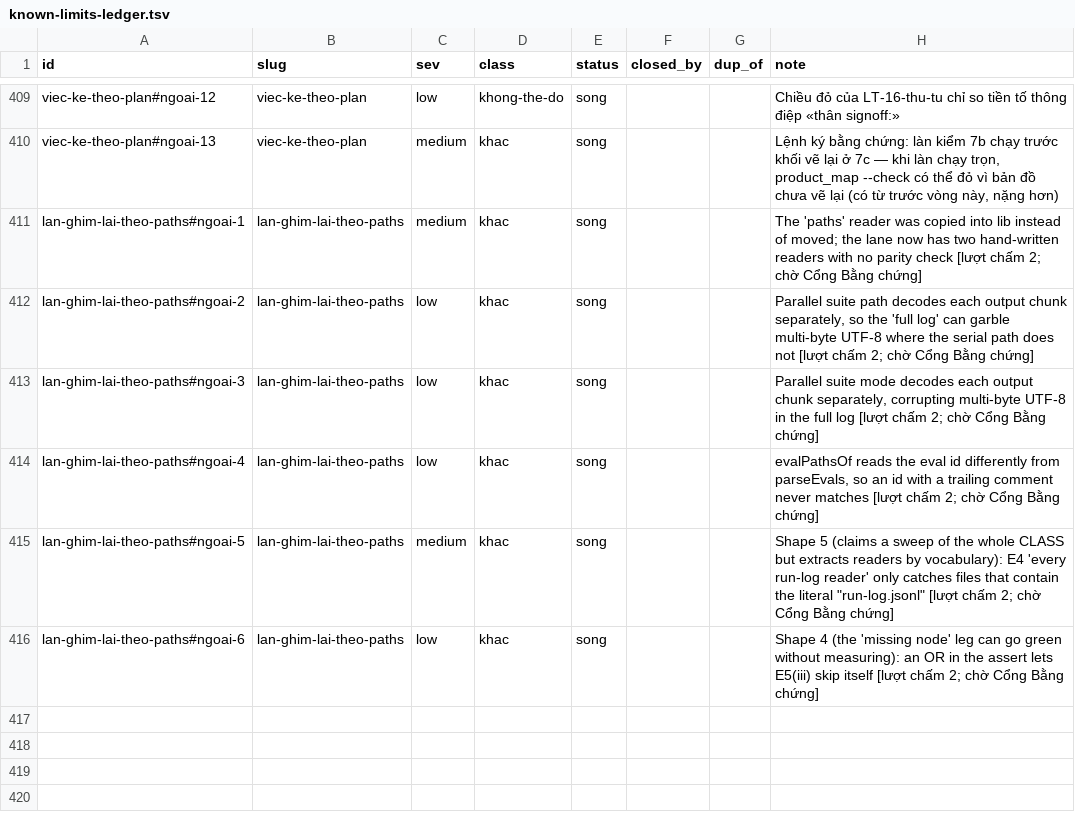
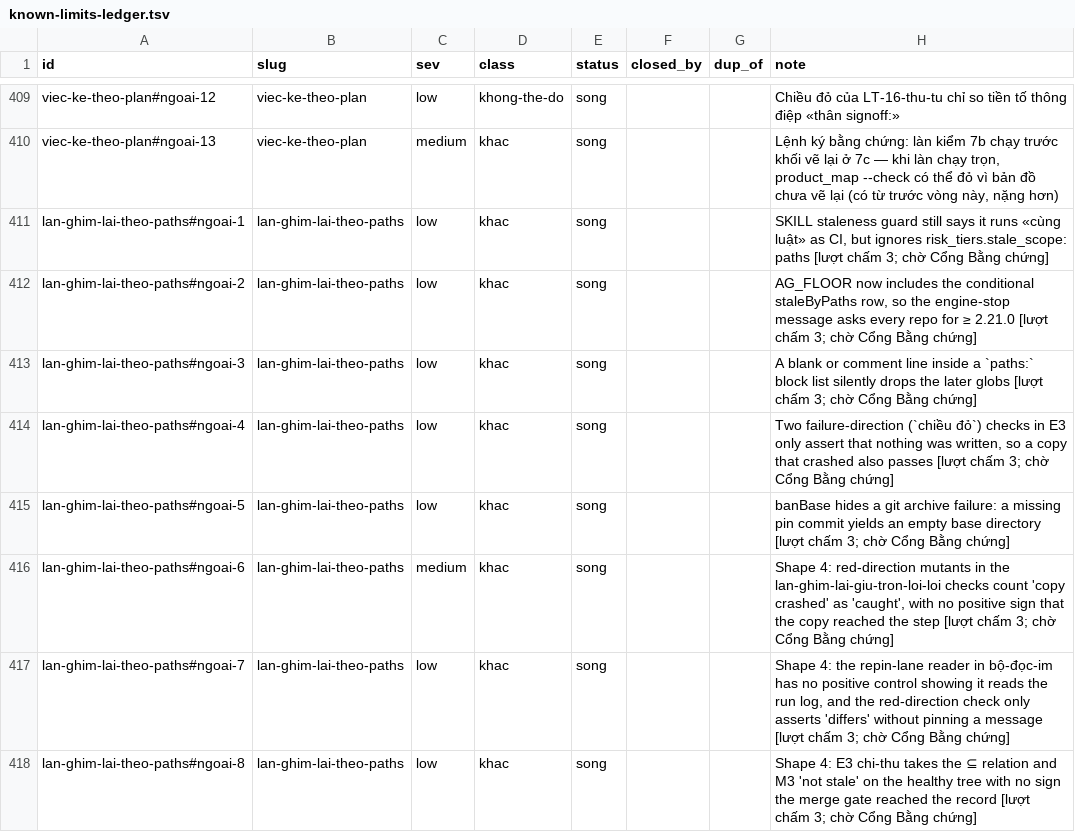
Before and after one commit to phanlemanh/acceptance-gate-kit, a TSV file: docs/research/known-limits-ledger.tsv, drawn as a sheet; only a part is shown, gaps mark what is left out.

```diff
--- a/docs/research/known-limits-ledger.tsv
+++ b/docs/research/known-limits-ledger.tsv
@@ -410,7 +410,9 @@ viec-ke-theo-plan#ngoai-12	viec-ke-theo-plan	low	khong-the-do	song			Chiều đ
 viec-ke-theo-plan#ngoai-13	viec-ke-theo-plan	medium	khac	song			Lệnh ký bằng chứng: làn kiểm 7b chạy trước khối vẽ lại ở 7c — khi làn chạy trọn, product_map --check có thể đỏ vì bản đồ chưa vẽ lại (có từ trước vòng này, nặng hơn)
-lan-ghim-lai-theo-paths#ngoai-1	lan-ghim-lai-theo-paths	medium	khac	song			The 'paths' reader was copied into lib instead of moved; the lane now has two hand-written readers with no parity check [lượt chấm 2; chờ Cổng Bằng chứng]
-lan-ghim-lai-theo-paths#ngoai-2	lan-ghim-lai-theo-paths	low	khac	song			Parallel suite path decodes each output chunk separately, so the 'full log' can garble multi-byte UTF-8 where the serial path does not [lượt chấm 2; chờ Cổng Bằng chứng]
-lan-ghim-lai-theo-paths#ngoai-3	lan-ghim-lai-theo-paths	low	khac	song			Parallel suite mode decodes each output chunk separately, corrupting multi-byte UTF-8 in the full log [lượt chấm 2; chờ Cổng Bằng chứng]
-lan-ghim-lai-theo-paths#ngoai-4	lan-ghim-lai-theo-paths	low	khac	song			evalPathsOf reads the eval id differently from parseEvals, so an id with a trailing comment never matches [lượt chấm 2; chờ Cổng Bằng chứng]
-lan-ghim-lai-theo-paths#ngoai-5	lan-ghim-lai-theo-paths	medium	khac	song			Shape 5 (claims a sweep of the whole CLASS but extracts readers by vocabulary): E4 'every run-log reader' only catches files that contain the literal "run-log.jsonl" [lượt chấm 2; chờ Cổng Bằng chứng]
-lan-ghim-lai-theo-paths#ngoai-6	lan-ghim-lai-theo-paths	low	khac	song			Shape 4 (the 'missing node' leg can go green without measuring): an OR in the assert lets E5(iii) skip itself [lượt chấm 2; chờ Cổng Bằng chứng]
+lan-ghim-lai-theo-paths#ngoai-1	lan-ghim-lai-theo-paths	low	khac	song			SKILL staleness guard still says it runs «cùng luật» as CI, but ignores risk_tiers.stale_scope: paths [lượt chấm 3; chờ Cổng Bằng chứng]
+lan-ghim-lai-theo-paths#ngoai-2	lan-ghim-lai-theo-paths	low	khac	song			AG_FLOOR now includes the conditional staleByPaths row, so the engine-stop message asks every repo for ≥ 2.21.0 [lượt chấm 3; chờ Cổng Bằng chứng]
+lan-ghim-lai-theo-paths#ngoai-3	lan-ghim-lai-theo-paths	low	khac	song			A blank or comment line inside a `paths:` block list silently drops the later globs [lượt chấm 3; chờ Cổng Bằng chứng]
+lan-ghim-lai-theo-paths#ngoai-4	lan-ghim-lai-theo-paths	low	khac	song			Two failure-direction (`chiều đỏ`) checks in E3 only assert that nothing was written, so a copy that crashed also passes [lượt chấm 3; chờ Cổng Bằng chứng]
+lan-ghim-lai-theo-paths#ngoai-5	lan-ghim-lai-theo-paths	low	khac	song			banBase hides a git archive failure: a missing pin commit yields an empty base directory [lượt chấm 3; chờ Cổng Bằng chứng]
+lan-ghim-lai-theo-paths#ngoai-6	lan-ghim-lai-theo-paths	medium	khac	song			Shape 4: red-direction mutants in the lan-ghim-lai-giu-tron-loi-loi checks count 'copy crashed' as 'caught', with no positive sign that the copy reached the step [lượt chấm 3; chờ Cổng Bằng chứng]
+lan-ghim-lai-theo-paths#ngoai-7	lan-ghim-lai-theo-paths	low	khac	song			Shape 4: the repin-lane reader in bộ-đọc-im has no positive control showing it reads the run log, and the red-direction check only asserts 'differs' without pinning a message [lượt chấm 3; chờ Cổng Bằng chứng]
+lan-ghim-lai-theo-paths#ngoai-8	lan-ghim-lai-theo-paths	low	khac	song			Shape 4: E3 chi-thu takes the ⊆ relation and M3 'not stale' on the healthy tree with no sign the merge gate reached the record [lượt chấm 3; chờ Cổng Bằng chứng]
```
Also changed, not shown: 5 other files.
